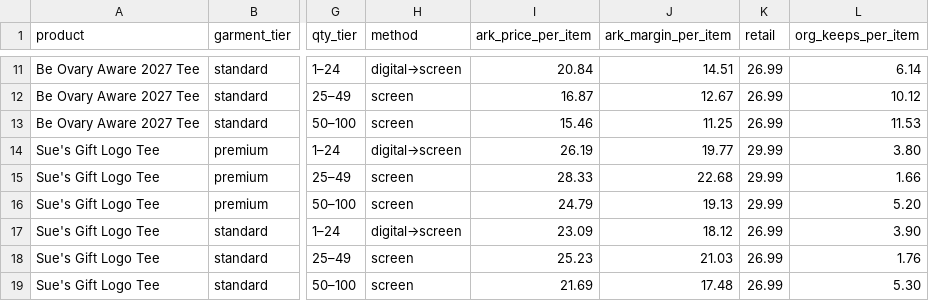
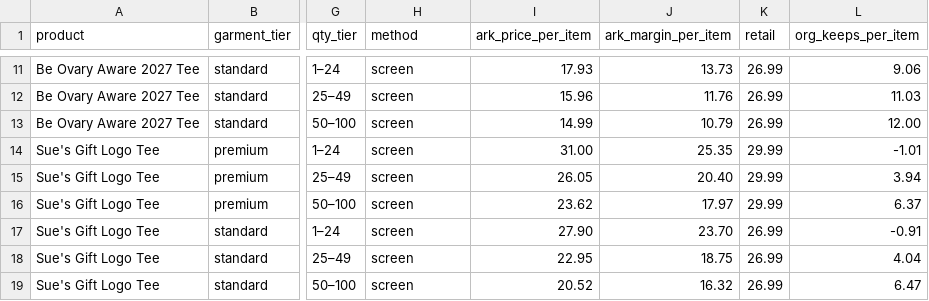
Before and after one commit to NeruoticFarrow/ARK-Screen-Printing-Website, a CSV file: site-src/stores/suesgift/pricing/pricing.csv, drawn as a sheet; only a part is shown, gaps mark what is left out; the diff covers the shown part only; the diff names each change by its address in the sheet, - before the commit and + after, or states it on an @@ line.

```diff
--- a/site-src/stores/suesgift/pricing/pricing.csv
+++ b/site-src/stores/suesgift/pricing/pricing.csv
-H11 (method): digital→screen
+H11 (method): screen
-I11 (ark_price_per_item): 20.84
+I11 (ark_price_per_item): 17.93
-J11 (ark_margin_per_item): 14.51
+J11 (ark_margin_per_item): 13.73
-L11 (org_keeps_per_item): 6.14
+L11 (org_keeps_per_item): 9.06
-I12 (ark_price_per_item): 16.87
+I12 (ark_price_per_item): 15.96
-J12 (ark_margin_per_item): 12.67
+J12 (ark_margin_per_item): 11.76
-L12 (org_keeps_per_item): 10.12
+L12 (org_keeps_per_item): 11.03
-I13 (ark_price_per_item): 15.46
+I13 (ark_price_per_item): 14.99
-J13 (ark_margin_per_item): 11.25
+J13 (ark_margin_per_item): 10.79
-L13 (org_keeps_per_item): 11.53
+L13 (org_keeps_per_item): 12.00
-H14 (method): digital→screen
+H14 (method): screen
-I14 (ark_price_per_item): 26.19
+I14 (ark_price_per_item): 31.00
-J14 (ark_margin_per_item): 19.77
+J14 (ark_margin_per_item): 25.35
-L14 (org_keeps_per_item): 3.80
+L14 (org_keeps_per_item): -1.01
-I15 (ark_price_per_item): 28.33
+I15 (ark_price_per_item): 26.05
-J15 (ark_margin_per_item): 22.68
+J15 (ark_margin_per_item): 20.40
-L15 (org_keeps_per_item): 1.66
+L15 (org_keeps_per_item): 3.94
-I16 (ark_price_per_item): 24.79
+I16 (ark_price_per_item): 23.62
-J16 (ark_margin_per_item): 19.13
+J16 (ark_margin_per_item): 17.97
-L16 (org_keeps_per_item): 5.20
+L16 (org_keeps_per_item): 6.37
-H17 (method): digital→screen
+H17 (method): screen
-I17 (ark_price_per_item): 23.09
+I17 (ark_price_per_item): 27.90
-J17 (ark_margin_per_item): 18.12
+J17 (ark_margin_per_item): 23.70
-L17 (org_keeps_per_item): 3.90
+L17 (org_keeps_per_item): -0.91
-I18 (ark_price_per_item): 25.23
+I18 (ark_price_per_item): 22.95
-J18 (ark_margin_per_item): 21.03
+J18 (ark_margin_per_item): 18.75
-L18 (org_keeps_per_item): 1.76
+L18 (org_keeps_per_item): 4.04
-I19 (ark_price_per_item): 21.69
+I19 (ark_price_per_item): 20.52
-J19 (ark_margin_per_item): 17.48
+J19 (ark_margin_per_item): 16.32
-L19 (org_keeps_per_item): 5.30
+L19 (org_keeps_per_item): 6.47
```
Also changed, not shown: 144 edited cells elsewhere in this file, site-src/stores/suesgift/pricing/client-pricing.csv, 4 other files.
